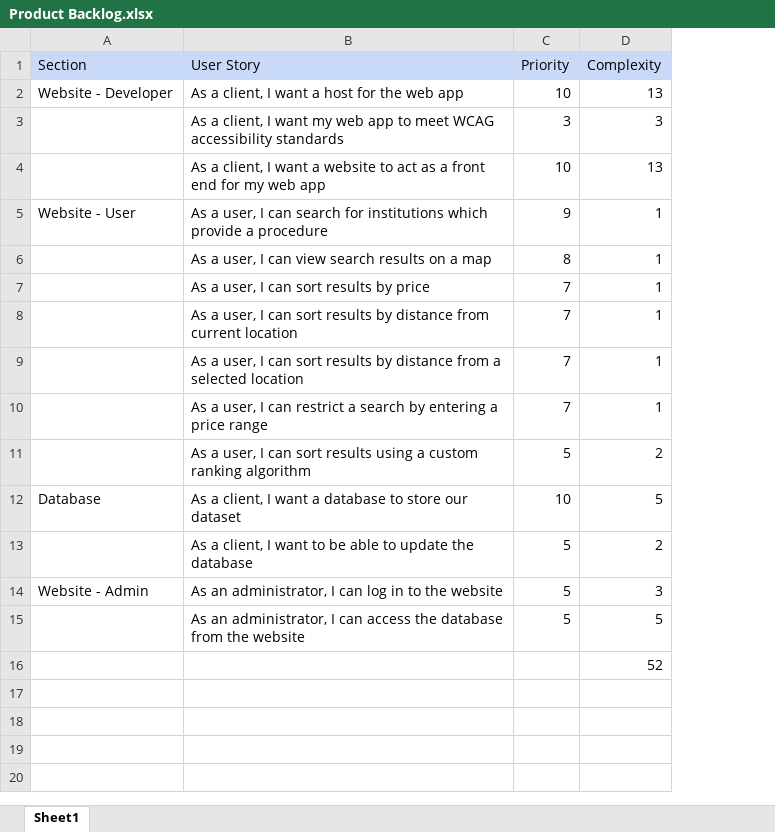
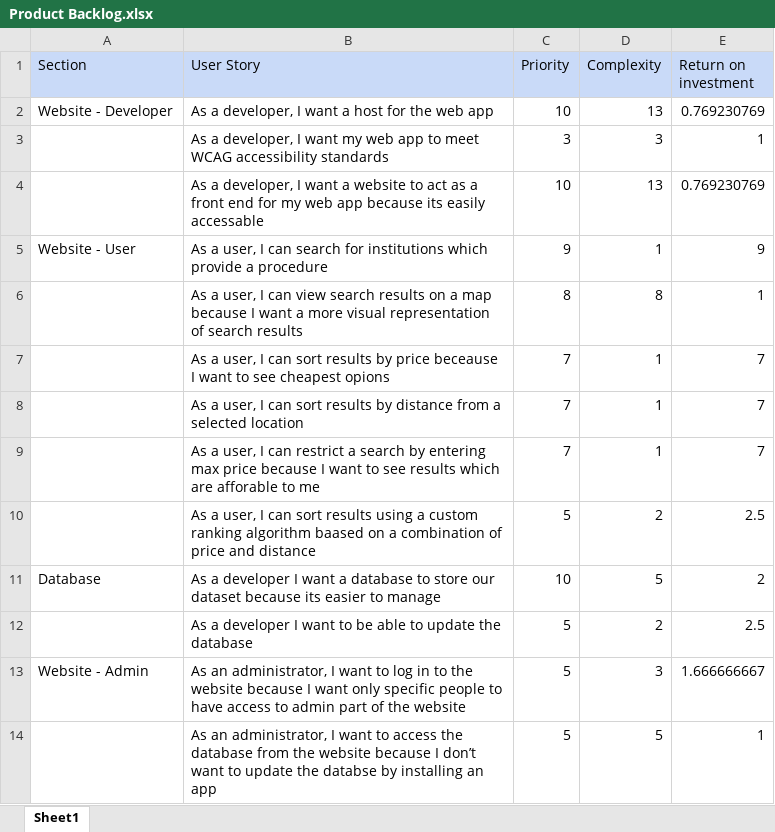
Before and after one commit to FraserEtchells/AgileGroup4, an Excel workbook: Product Backlog/Product Backlog.xlsx, sheet Sheet1, drawn as a sheet; values as stored, in another font and other column widths than the file's, no borders; charts and pictures not drawn; removed rows and columns are numbered as before the commit, all else as after; the diff names each change by its address in the sheet, - before the commit and + after, or states it on an @@ line.

Commit message:
added sprint retrospective
added sprint retrospective
added investment to product backlog
updated product backlog complexities

```diff
--- a/Product Backlog/Product Backlog.xlsx (sheet Sheet1)
+++ b/Product Backlog/Product Backlog.xlsx (sheet Sheet1)
+column E (Return on investment), rows 2-5: 0.769230769 | 1 | 0.769230769 | 9; rows 7-14: 7 | 7 | 7 | 2.5 | 2 | 2.5 | 1.666666667 | 1
-B2 (User Story): As a client, I want a host for the web app
+B2 (User Story): As a developer, I want a host for the web app
-B3 (User Story): As a client, I want…
+B3 (User Story): As a developer, I want…
-B4 (User Story): As a client, I want a website to act as a front end for my web app
+B4 (User Story): As a developer, I want a website to act as a front end for my web app because its easily accessable
-row 6:  | As a user, I can view search results on a map | 8 | 1
-row 7:  | As a user, I can sort results by price | 7 | 1
+row 6:  | As a user, I can view search results on a map because I want a more visual representation of search results | 8 | 8 | 1
-B7 (User Story): …results by distance from current location
+B7 (User Story): …results by price beceause I want to see cheapest opions
-B9 (User Story): …by entering a price range
+B9 (User Story): …by entering max price because I want to see results which are afforable to me
-B10 (User Story): …ranking algorithm
+B10 (User Story): …ranking algorithm baased on a combination of price and distance
-B11 (User Story): As a client, I want a database to store our dataset
+B11 (User Story): As a developer I want a database to store our dataset because its easier to manage
-B12 (User Story): As a client, I want…
+B12 (User Story): As a developer I want…
-B13 (User Story): …administrator, I can log in to the website
+B13 (User Story): …administrator, I want to log in to the website because I want only specific people to have access to admin part of the website
-B14 (User Story): …administrator, I can access the database from the website
+B14 (User Story): …administrator, I want to access the database from the website because I don’t want to update the databse by installing an app
-row 16:  |  |  | 52
```
Also changed, not shown: charts or pictures, 3 other files.
